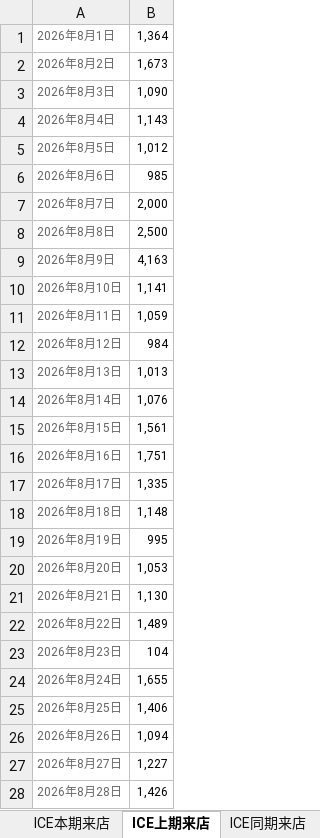
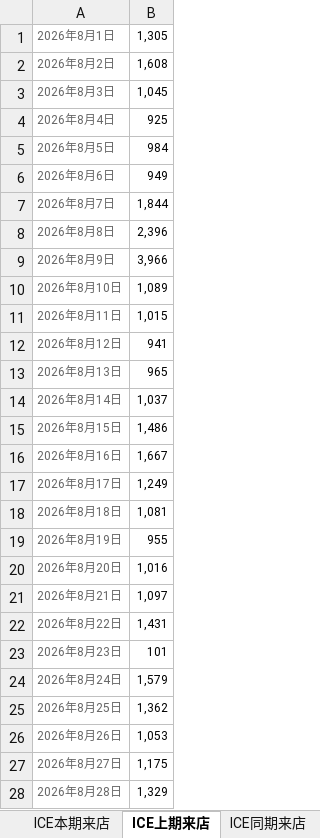
Before and after one commit to Django604/AI_Digest, an Excel workbook: data/source/NEV+ICE_ldai.xlsm, sheet ICE上期来店, drawn as a sheet; only a part is shown; values as stored, in another font and other column widths than the file's, no borders; the diff covers the shown part only; the diff names each change by its address in the sheet, - before the commit and + after, or states it on an @@ line.

```diff
--- a/data/source/NEV+ICE_ldai.xlsm (sheet ICE上期来店)
+++ b/data/source/NEV+ICE_ldai.xlsm (sheet ICE上期来店)
-B1: 1,364
+B1: 1,305
-B2: 1,673
+B2: 1,608
-B3: 1,090
+B3: 1,045
-B4: 1,143
+B4: 925
-B5: 1,012
+B5: 984
-B6: 985
+B6: 949
-B7: 2,000
+B7: 1,844
-B8: 2,500
+B8: 2,396
-B9: 4,163
+B9: 3,966
-B10: 1,141
+B10: 1,089
-B11: 1,059
+B11: 1,015
-B12: 984
+B12: 941
-B13: 1,013
+B13: 965
-B14: 1,076
+B14: 1,037
-B15: 1,561
+B15: 1,486
-B16: 1,751
+B16: 1,667
-B17: 1,335
+B17: 1,249
-B18: 1,148
+B18: 1,081
-B19: 995
+B19: 955
-B20: 1,053
+B20: 1,016
-B21: 1,130
+B21: 1,097
-B22: 1,489
+B22: 1,431
-B23: 104
+B23: 101
-B24: 1,655
+B24: 1,579
-B25: 1,406
+B25: 1,362
-B26: 1,094
+B26: 1,053
-B27: 1,227
+B27: 1,175
-B28: 1,426
+B28: 1,329
```
Also changed, not shown: 3 edited cells elsewhere in this sheet, sheet NEV本期来店, sheet ICE同期来店, sheet ICE本期来店, sheet NEV同期来店, sheet NEV上期来店, data/source/NEV+ICE_xsai.xlsm, 5 other files.
